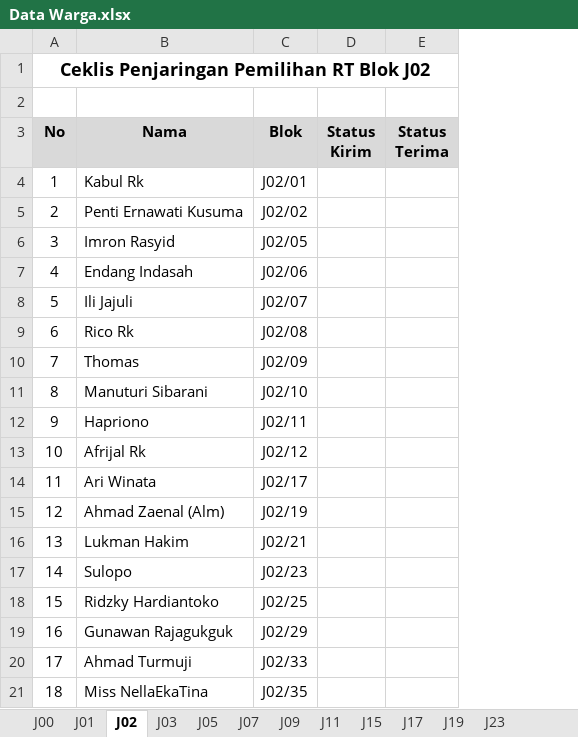
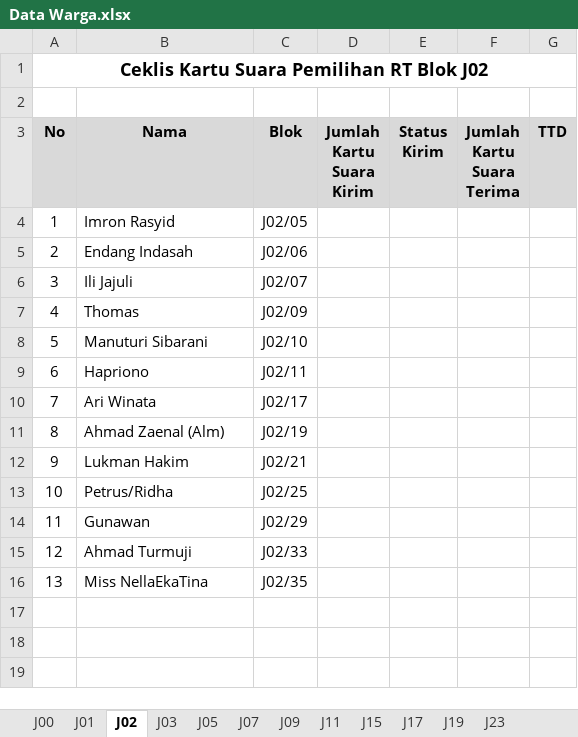
Before and after one commit to ombapit/bukit_cendana, an Excel workbook: doc/Data Warga.xlsx, sheet J02, drawn as a sheet; values as stored, in another font and other column widths than the file's, no borders; table styles not drawn; removed rows and columns are numbered as before the commit, all else as after; the diff names each change by its address in the sheet, - before the commit and + after, or states it on an @@ line.

```diff
--- a/doc/Data Warga.xlsx (sheet J02)
+++ b/doc/Data Warga.xlsx (sheet J02)
+column D (Jumlah Kartu Suara Kirim), empty
-column E (Status Terima), empty
+column F (Jumlah Kartu Suara Terima), empty
+column G (TTD), empty
@@ column A (No) renumbered from row 1 down @@
-row 4: 1 | Kabul Rk | J02/01
-row 5: 2 | Penti Ernawati Kusuma | J02/02
-row 9: 6 | Rico Rk | J02/08
-row 13: 10 | Afrijal Rk | J02/12
-row 17: 14 | Sulopo | J02/23
-B13 (Nama): Ridzky Hardiantoko
+B13 (Nama): Petrus/Ridha
-B14 (Nama): Gunawan Rajagukguk
+B14 (Nama): Gunawan
```
Also changed, not shown: sheet J19, sheet J00, sheet J03, sheet J01, sheet J15, sheet J05, 8 more sheets, 36 other files.
